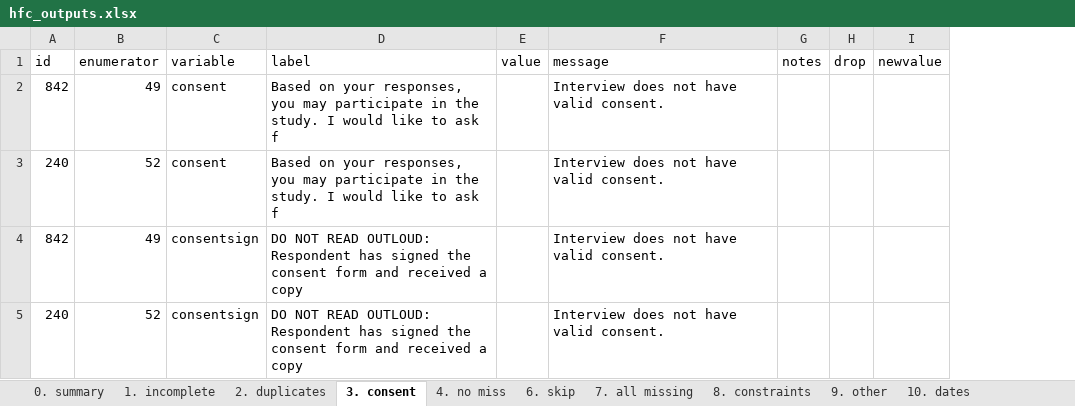
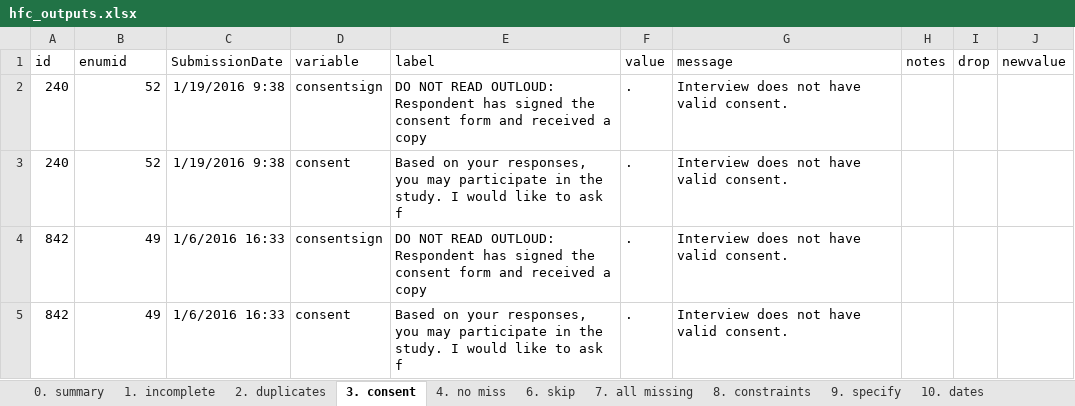
Before and after one commit to PovertyAction/high-frequency-checks, an Excel workbook: exercise/answers/hfc_outputs.xlsx, sheet 3. consent, drawn as a sheet; values as stored, in another font and other column widths than the file's, no borders; removed rows and columns are numbered as before the commit, all else as after; the diff names each change by its address in the sheet, - before the commit and + after, or states it on an @@ line.

```diff
--- a/exercise/answers/hfc_outputs.xlsx (sheet 3. consent)
+++ b/exercise/answers/hfc_outputs.xlsx (sheet 3. consent)
-sheet tab: 9. other
+sheet tab: 9. specify
+column C (SubmissionDate), rows 3-4: 1/19/2016 9:38 | 1/6/2016 16:33
-B1: enumerator
+B1: enumid
-row 2: 842 | 49 | consent | Based on your responses, you may participate in the study. I would like to ask f |  | Interview does not have valid consent.
+row 2: 240 | 52 | 1/19/2016 9:38 | consentsign | DO NOT READ OUTLOUD: Respondent has signed the consent form and received a copy | . | Interview does not have valid consent.
-F3:F4 (value): (empty)
+F3:F4 (value): .
-row 5: 240 | 52 | consentsign | DO NOT READ OUTLOUD: Respondent has signed the consent form and received a copy |  | Interview does not have valid consent.
+row 5: 842 | 49 | 1/6/2016 16:33 | consent | Based on your responses, you may participate in the study. I would like to ask f | . | Interview does not have valid consent.
```
Also changed, not shown: sheet 4. no miss, sheet 9. specify, sheet 6. skip, sheet 11. outliers, sheet 10. dates, sheet 8. constraints, 4 more sheets, exercise/answers/hfc_inputs.xlsx, exercise/hfc_enumerators.xlsx, 2 other files.
